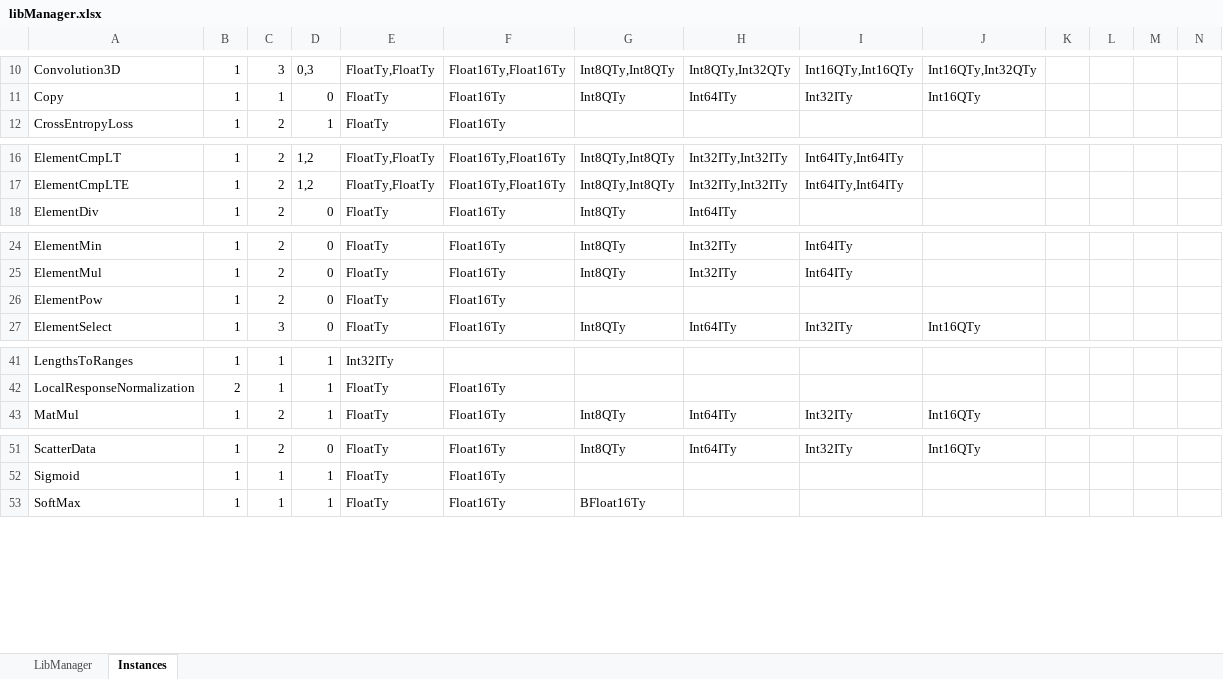
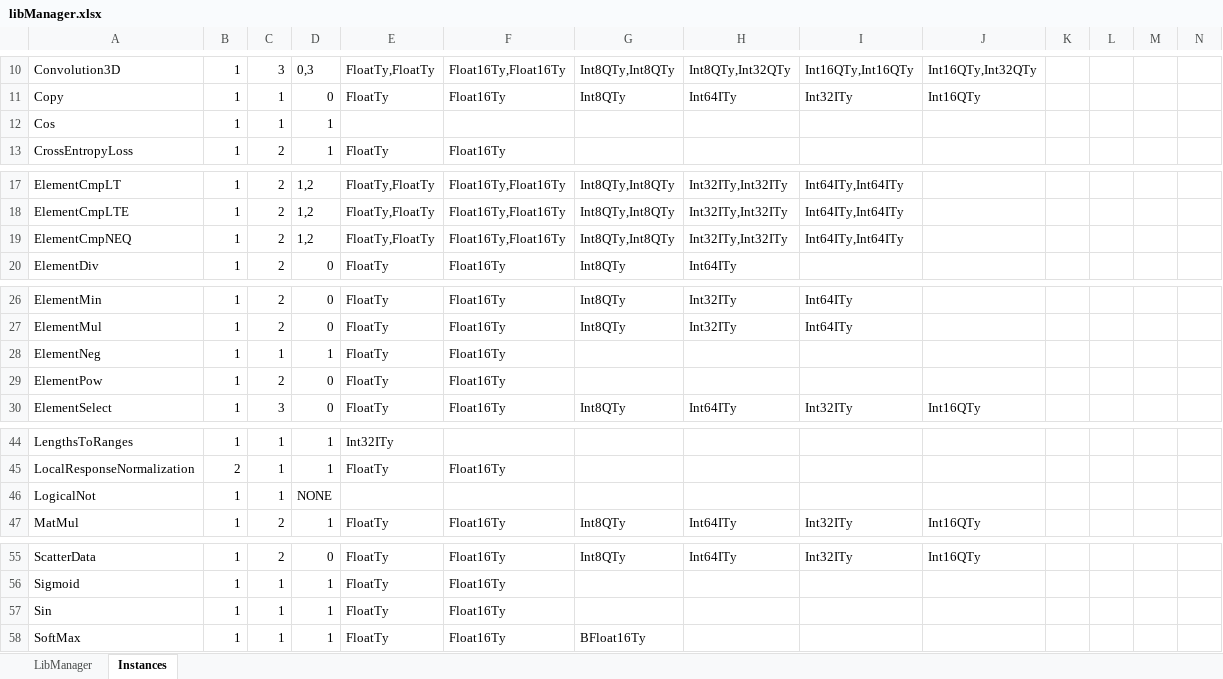
Before and after one commit to ubergarm/et-platform, an Excel workbook: dnn-library/scripts/libManager.xlsx, sheet Instances, drawn as a sheet; only a part is shown, gaps mark what is left out; values as stored, in another font and other column widths than the file's, no borders; rows hold the shown columns only; the diff names each change by its address in the sheet, - before the commit and + after, or states it on an @@ line.

```diff
--- a/dnn-library/scripts/libManager.xlsx (sheet Instances)
+++ b/dnn-library/scripts/libManager.xlsx (sheet Instances)
+row 12: Cos | 1 | 1 | 1
+row 19: ElementCmpNEQ | 1 | 2 | 1,2 | FloatTy,FloatTy | Float16Ty,Float16Ty | Int8QTy,Int8QTy | Int32ITy,Int32ITy | Int64ITy,Int64ITy
+row 28: ElementNeg | 1 | 1 | 1 | FloatTy | Float16Ty
+row 46: LogicalNot | 1 | 1 | NONE
+row 57: Sin | 1 | 1 | 1 | FloatTy | Float16Ty
```
Also changed, not shown: sheet LibManager, formulas that keep their value, dnn-library/scripts/cacheState.xlsx, 7 other files.
